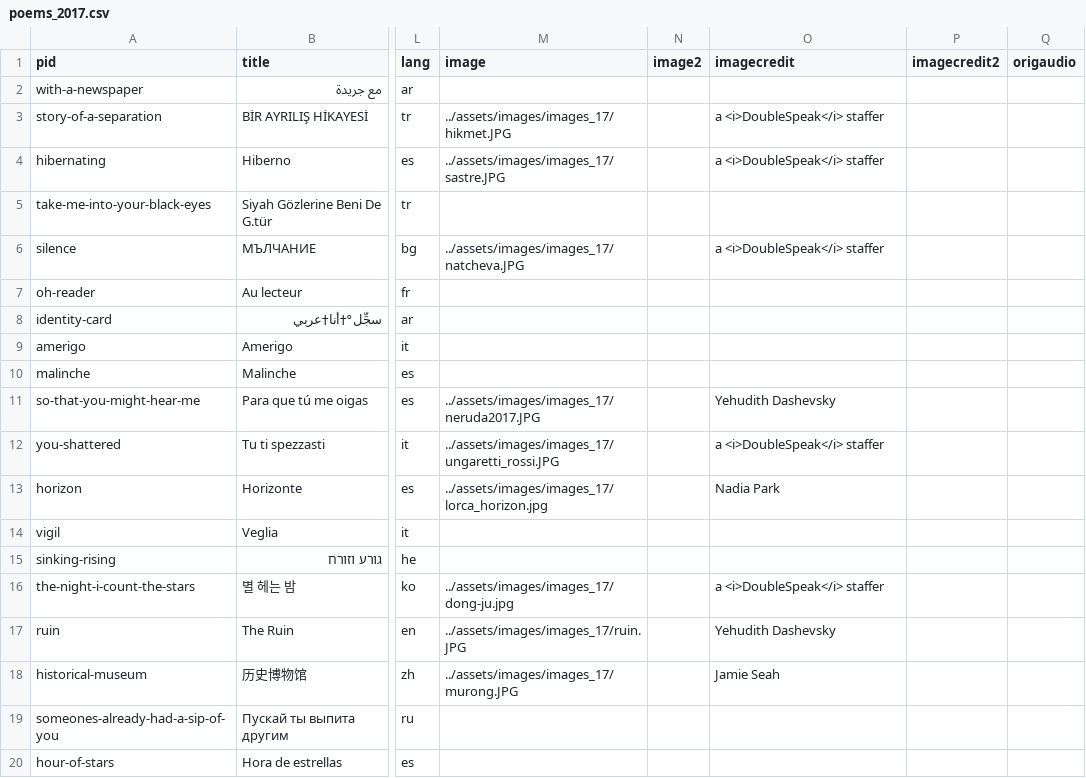
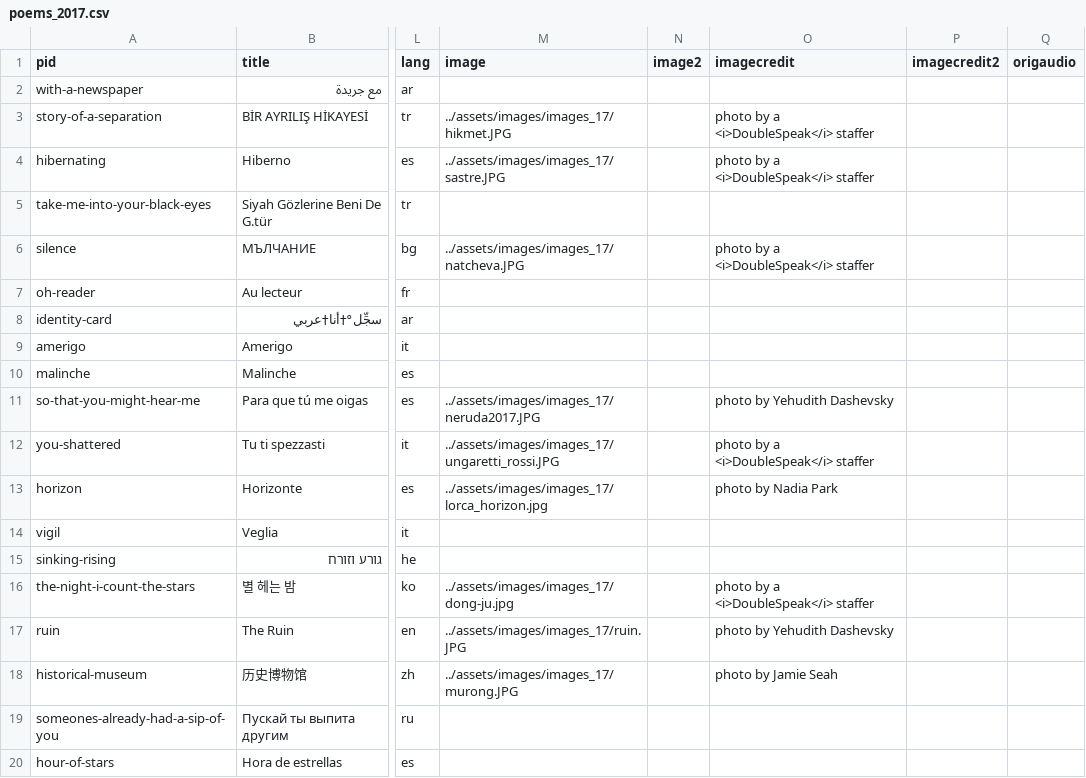
Before and after one commit to double-speak/doublespeak.github.io, a CSV file: _data/poems_2017.csv, drawn as a sheet; only a part is shown, gaps mark what is left out; the diff names each change by its address in the sheet, - before the commit and + after, or states it on an @@ line.

```diff
--- a/_data/poems_2017.csv
+++ b/_data/poems_2017.csv
-O3:O4 (imagecredit): a <i>DoubleSpeak</i> staffer
+O3:O4 (imagecredit): photo by a <i>DoubleSpeak</i> staffer
-O6 (imagecredit): a <i>DoubleSpeak</i> staffer
+O6 (imagecredit): photo by a <i>DoubleSpeak</i> staffer
-O11 (imagecredit): Yehudith Dashevsky
+O11 (imagecredit): photo by Yehudith Dashevsky
-O12 (imagecredit): a <i>DoubleSpeak</i> staffer
+O12 (imagecredit): photo by a <i>DoubleSpeak</i> staffer
-O13 (imagecredit): Nadia Park
+O13 (imagecredit): photo by Nadia Park
-O16 (imagecredit): a <i>DoubleSpeak</i> staffer
+O16 (imagecredit): photo by a <i>DoubleSpeak</i> staffer
-O17 (imagecredit): Yehudith Dashevsky
+O17 (imagecredit): photo by Yehudith Dashevsky
-O18 (imagecredit): Jamie Seah
+O18 (imagecredit): photo by Jamie Seah
```
Also changed, not shown: _data/poems_2016.csv, _data/poems_2018.csv, 4 other files.
